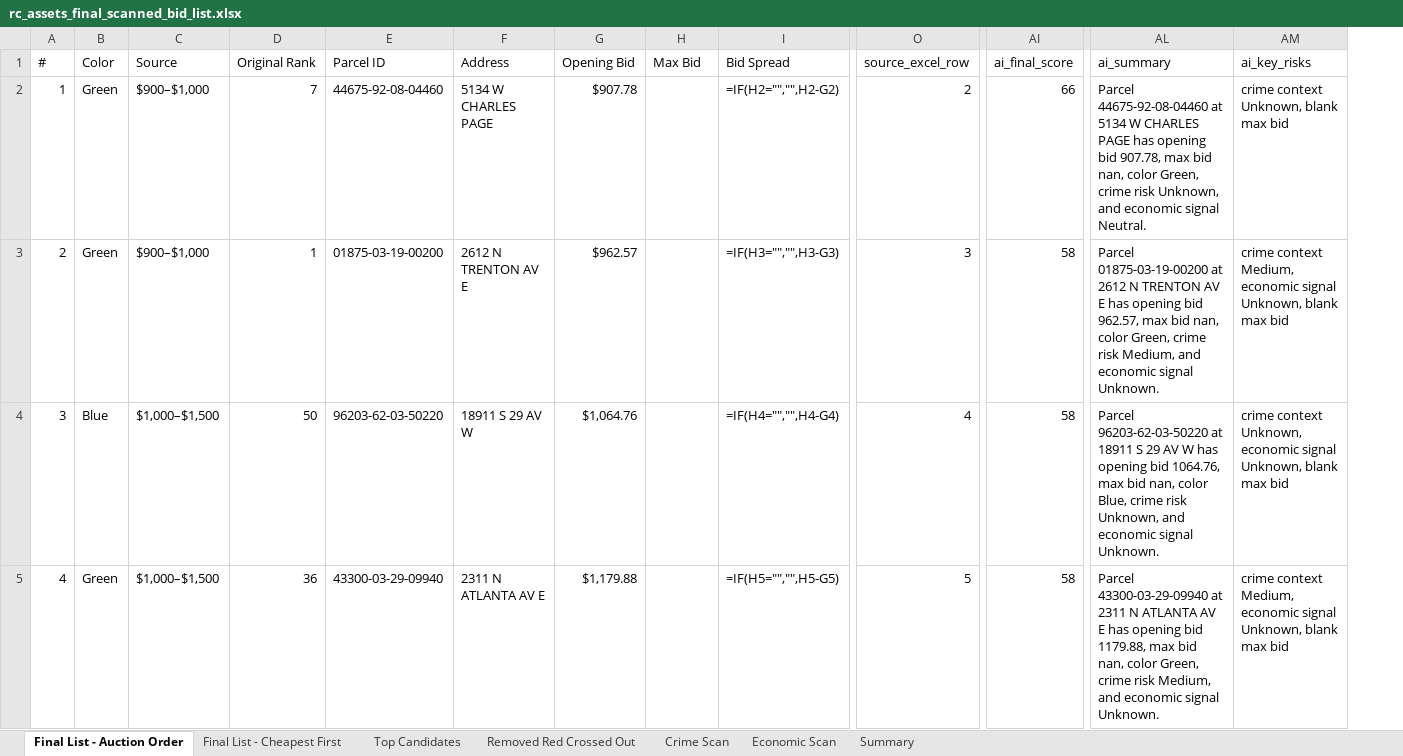
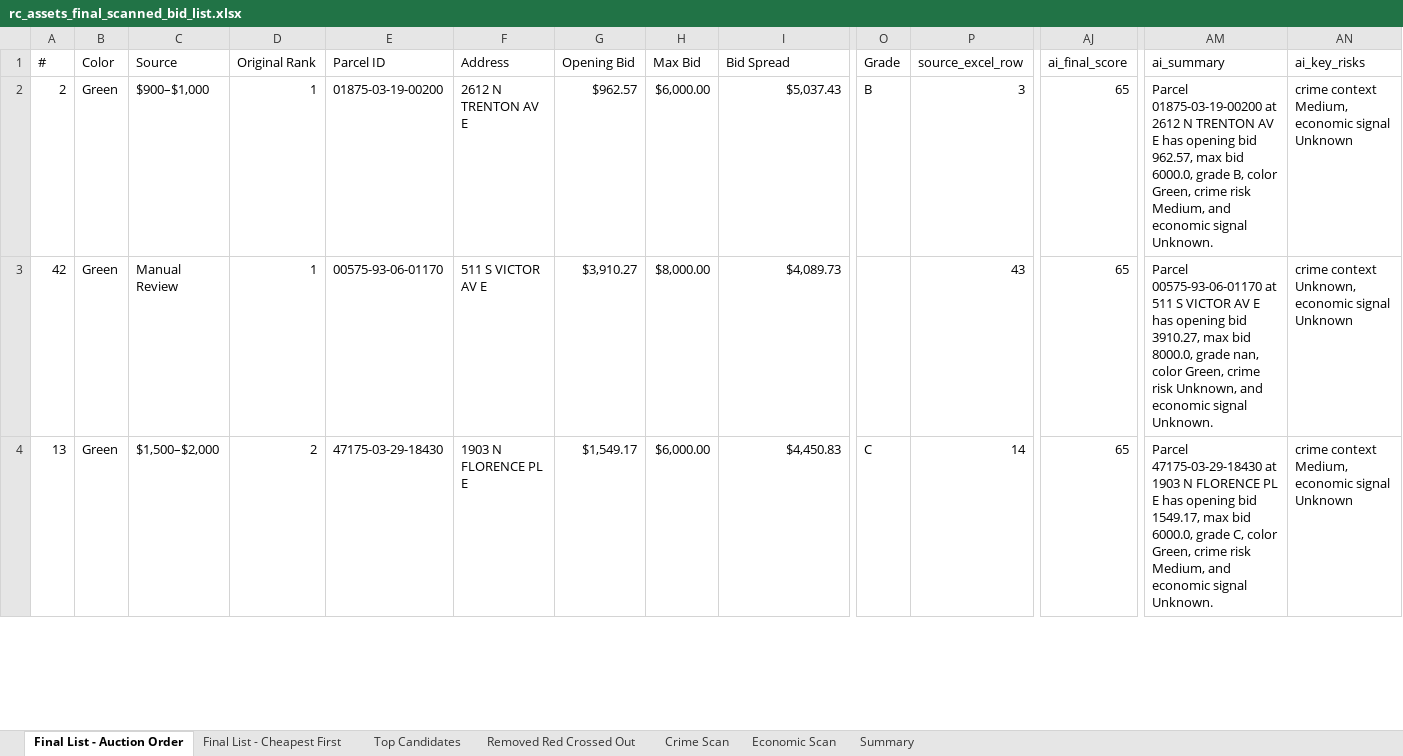
Before and after one commit to Jojo174code/Data_Engineering_Project-, an Excel workbook: final_lists/rc_assets_final_scanned_list/output_excel/rc_assets_final_scanned_bid_list.xlsx, sheet Final List - Auction Order, drawn as a sheet; only a part is shown, gaps mark what is left out; values as stored, in another font and other column widths than the file's, no cell formats; formulas without a stored value are shown as written; removed rows and columns are numbered as before the commit, all else as after; rows hold the shown columns only; the diff covers the shown part only; the diff names each change by its address in the sheet, - before the commit and + after, or states it on an @@ line.

Commit message:
Rebuild final RC Assets list from pushed CSV source

```diff
--- a/final_lists/rc_assets_final_scanned_list/output_excel/rc_assets_final_scanned_bid_list.xlsx (sheet Final List - Auction Order)
+++ b/final_lists/rc_assets_final_scanned_list/output_excel/rc_assets_final_scanned_bid_list.xlsx (sheet Final List - Auction Order)
+column O (Grade), rows 2-4: B |  | C
-row 2: 1 | Green | $900–$1,000 | 7 | 44675-92-08-04460 | 5134 W CHARLES PAGE | $907.78 |  | =IF(H2="","",H2-G2) | 2 | 66 | Parcel 44675-92-08-04460 at 5134 W CHARLES PAGE has opening bid 907.78, max bid nan, color Green, crime risk Unknown, and economic signal Neutral. | crime context Unknown, blank max bid
-H2 (Max Bid): (empty)
+H2 (Max Bid): $6,000.00
-I2 (Bid Spread): =IF(H3="","",H3-G3)
+I2 (Bid Spread): $5,037.43
-AJ2:AJ4 (ai_final_score): 58
+AJ2:AJ4 (ai_final_score): 65
-AM2 (ai_summary): …max bid nan, color Green,…
+AM2 (ai_summary): …max bid 6000.0, grade B, color Green,…
-AN2 (ai_key_risks): …economic signal Unknown, blank max bid
+AN2 (ai_key_risks): …economic signal Unknown
-A3 (#): 3
+A3 (#): 42
-B3 (Color): Blue
+B3 (Color): Green
-C3 (Source): $1,000–$1,500
+C3 (Source): Manual Review
-D3 (Original Rank): 50
+D3 (Original Rank): 1
-E3 (Parcel ID): 96203-62-03-50220
+E3 (Parcel ID): 00575-93-06-01170
-F3 (Address): 18911 S 29 AV W
+F3 (Address): 511 S VICTOR AV E
-G3 (Opening Bid): $1,064.76
+G3 (Opening Bid): $3,910.27
-H3 (Max Bid): (empty)
+H3 (Max Bid): $8,000.00
-I3 (Bid Spread): =IF(H4="","",H4-G4)
+I3 (Bid Spread): $4,089.73
-P3 (source_excel_row): 4
+P3 (source_excel_row): 43
-AM3 (ai_summary): Parcel 96203-62-03-50220 at 18911 S 29 AV W has opening bid 1064.76, max bid nan, color Blue, crime risk…
+AM3 (ai_summary): Parcel 00575-93-06-01170 at 511 S VICTOR AV E has opening bid 3910.27, max bid 8000.0, grade nan, color Green, crime risk…
-AN3 (ai_key_risks): …economic signal Unknown, blank max bid
+AN3 (ai_key_risks): …economic signal Unknown
-A4 (#): 4
+A4 (#): 13
-C4 (Source): $1,000–$1,500
+C4 (Source): $1,500–$2,000
-D4 (Original Rank): 36
+D4 (Original Rank): 2
-E4 (Parcel ID): 43300-03-29-09940
+E4 (Parcel ID): 47175-03-29-18430
-F4 (Address): 2311 N ATLANTA AV E
+F4 (Address): 1903 N FLORENCE PL E
-G4 (Opening Bid): $1,179.88
+G4 (Opening Bid): $1,549.17
-H4 (Max Bid): (empty)
+H4 (Max Bid): $6,000.00
-I4 (Bid Spread): =IF(H5="","",H5-G5)
+I4 (Bid Spread): $4,450.83
-P4 (source_excel_row): 5
+P4 (source_excel_row): 14
-AM4 (ai_summary): Parcel 43300-03-29-09940 at 2311 N ATLANTA AV E has opening bid 1179.88, max bid nan, color Green,…
+AM4 (ai_summary): Parcel 47175-03-29-18430 at 1903 N FLORENCE PL E has opening bid 1549.17, max bid 6000.0, grade C, color Green,…
-AN4 (ai_key_risks): …economic signal Unknown, blank max bid
+AN4 (ai_key_risks): …economic signal Unknown
```
Also changed, not shown: 18 added rows, 17 removed rows and 150 edited cells elsewhere in this sheet, sheet Final List - Cheapest First, sheet Top Candidates, sheet Crime Scan, sheet Economic Scan, sheet Summary, sheet Removed Red Crossed Out, cell formats, final_lists/rc_assets_final_scanned_list/output_excel/rc_assets_final_scanned_by_auction_order.xlsx, final_lists/rc_assets_final_scanned_list/output_excel/rc_assets_removed_red_strikethrough.xlsx, 12 other files.
